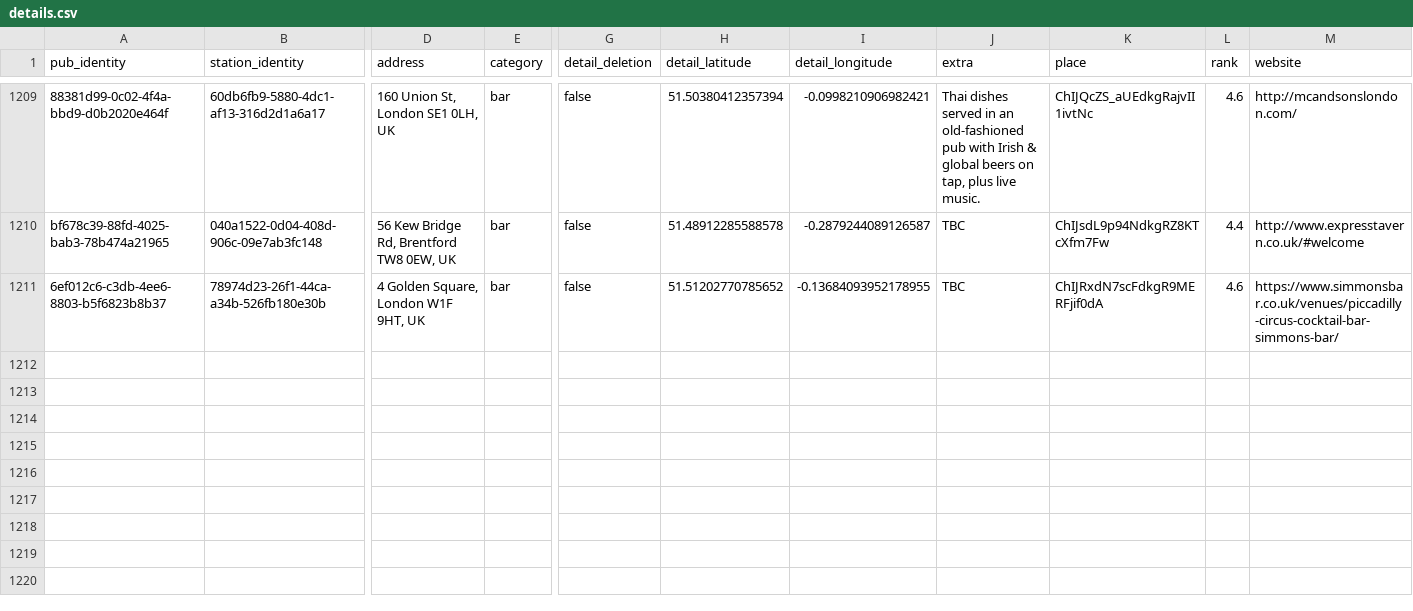
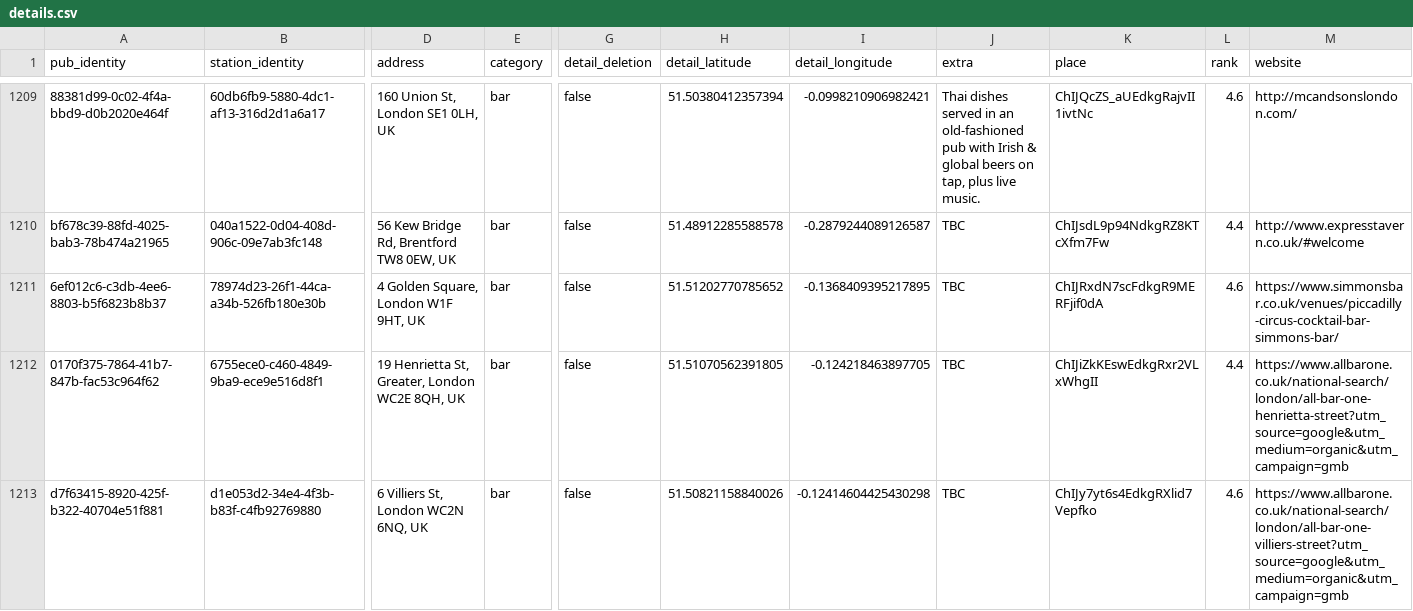
Before and after one commit to cartsmate/thepubpicker, a CSV file: files/details.csv, drawn as a sheet; only a part is shown, gaps mark what is left out; rows hold the shown columns only; the diff names each change by its address in the sheet, - before the commit and + after, or states it on an @@ line.

```diff
--- a/files/details.csv
+++ b/files/details.csv
-I1211 (detail_longitude): -0.13684093952178955
+I1211 (detail_longitude): -0.1368409395217895
+row 1212: 0170f375-7864-41b7-847b-fac53c964f62 | 6755ece0-c460-4849-9ba9-ece9e516d8f1 | 19 Henrietta St, Greater, London WC2E 8QH, UK | bar | false | 51.51070562391805 | -0.124218463897705 | TBC | ChIJiZkKEswEdkgRxr2VLxWhgII | 4.4 | https://www.allbarone.co.uk/national-search/london/all-bar-one-henrietta-street?utm_source=google&utm_medium=organic&utm_campaign=gmb
+row 1213: d7f63415-8920-425f-b322-40704e51f881 | d1e053d2-34e4-4f3b-b83f-c4fb92769880 | 6 Villiers St, London WC2N 6NQ, UK | bar | false | 51.50821158840026 | -0.12414604425430298 | TBC | ChIJy7yt6s4EdkgRXlid7Vepfko | 4.6 | https://www.allbarone.co.uk/national-search/london/all-bar-one-villiers-street?utm_source=google&utm_medium=organic&utm_campaign=gmb
```
Also changed, not shown: files/diary.csv, files/reviews.csv, 2 other files.
